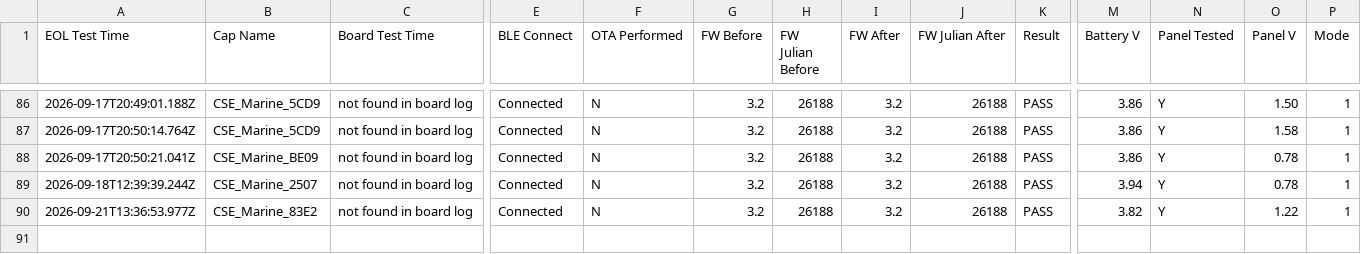
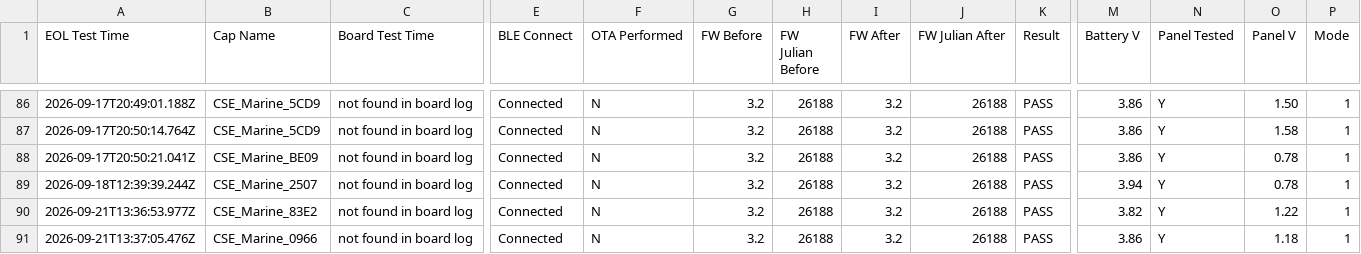
Before and after one commit to gmiedema-cse/cse-log-receiver-, a CSV file: EOL-testing/eol_test_log.csv, drawn as a sheet; only a part is shown, gaps mark what is left out; rows hold the shown columns only; the diff names each change by its address in the sheet, - before the commit and + after, or states it on an @@ line.

Commit message:
Update EOL test log (90 results)

```diff
--- a/EOL-testing/eol_test_log.csv
+++ b/EOL-testing/eol_test_log.csv
+row 91: 2026-09-21T13:37:05.476Z | CSE_Marine_0966 | not found in board log | Connected | N | 3.2 | 26188 | 3.2 | 26188 | PASS | 3.86 | Y | 1.18 | 1
```
